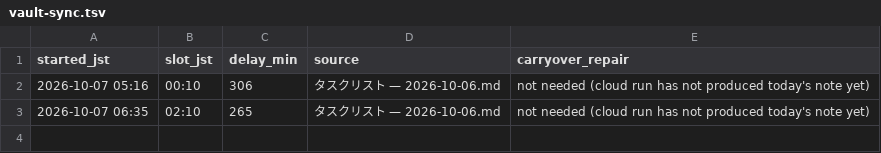
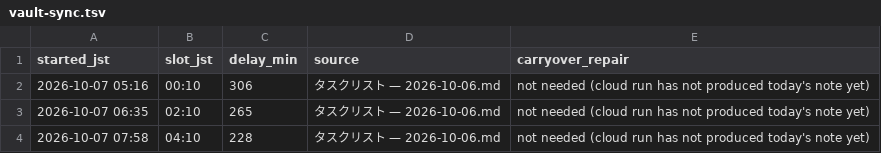
Before and after one commit to koki-nakata/ai-company, a TSV file: logs/vault-sync.tsv, drawn as a sheet.

```diff
--- a/logs/vault-sync.tsv
+++ b/logs/vault-sync.tsv
@@ -3 +3,2 @@ started_jst	slot_jst	delay_min	source	carryover_repair
 2026-10-07 06:35	02:10	265	タスクリスト — 2026-10-06.md	not needed (cloud run has not produced today's note yet)
+2026-10-07 07:58	04:10	228	タスクリスト — 2026-10-06.md	not needed (cloud run has not produced today's note yet)
```
